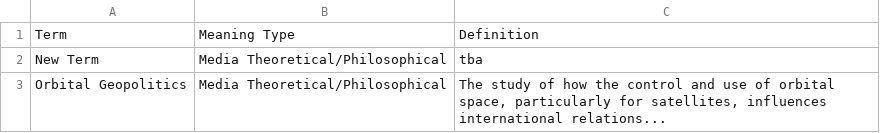
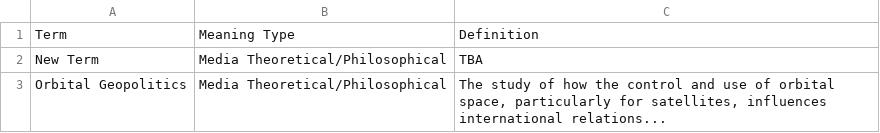
Before and after one commit to eric-corduroy/geospatial-narratives, a CSV file: terms.csv, drawn as a sheet.

Commit message:
Add files via upload

```diff
--- a/terms.csv
+++ b/terms.csv
@@ -1,3 +1,3 @@
 Term,Meaning Type,Definition
-New Term,Media Theoretical/Philosophical,tba
+New Term,Media Theoretical/Philosophical,TBA
 Orbital Geopolitics,Media Theoretical/Philosophical,"The study of how the control and use of orbital space, particularly for satellites, influences international relations..."
```
